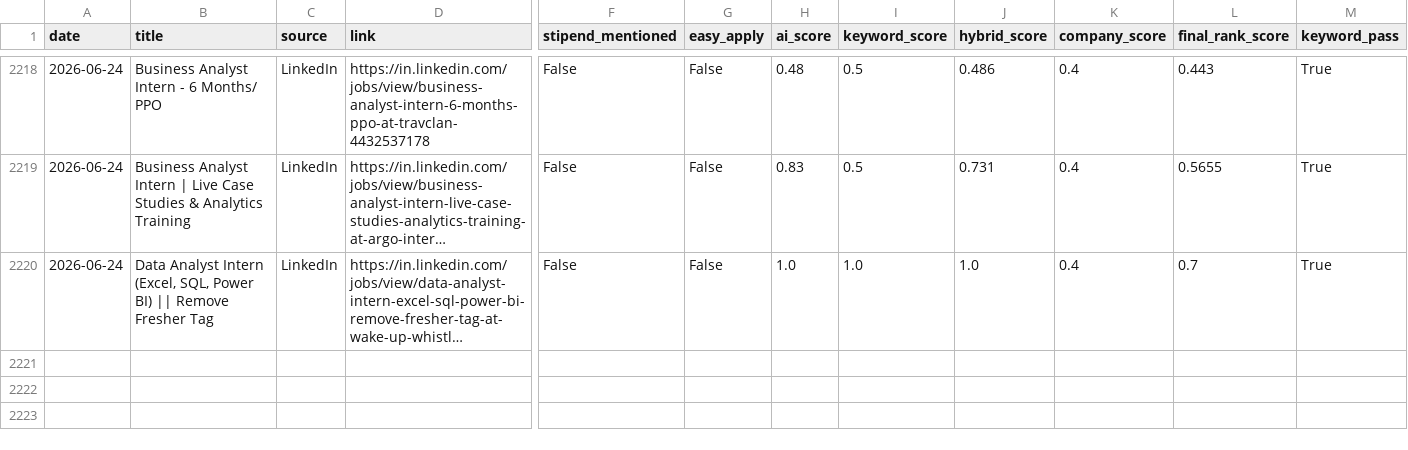
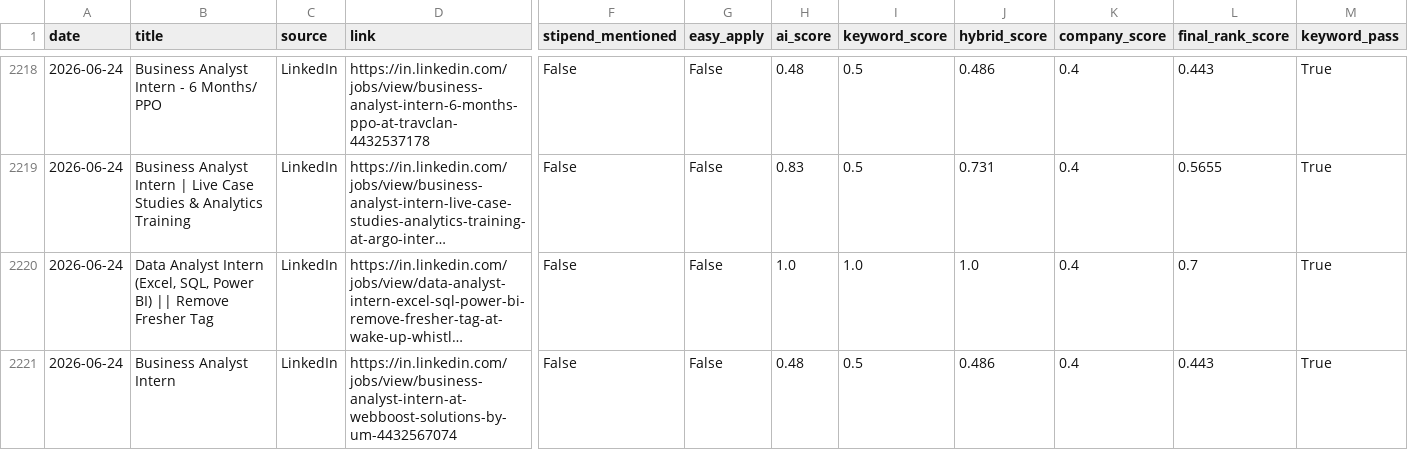
Before and after one commit to darshanmali99/ai-job-agent, a CSV file: jobs_dataset.csv, drawn as a sheet; only a part is shown, gaps mark what is left out; long unchanged cells end in …; rows hold the shown columns only; the diff names each change by its address in the sheet, - before the commit and + after, or states it on an @@ line.

```diff
--- a/jobs_dataset.csv
+++ b/jobs_dataset.csv
+row 2221: 2026-06-24 | Business Analyst Intern | LinkedIn | https://in.linkedin.com/jobs/view/business-analyst-intern-at-webboost-solutions-by-um-4432567074 | False | False | 0.48 | 0.5 | 0.486 | 0.4 | 0.443 | True
```
Also changed, not shown: 1 other file.
